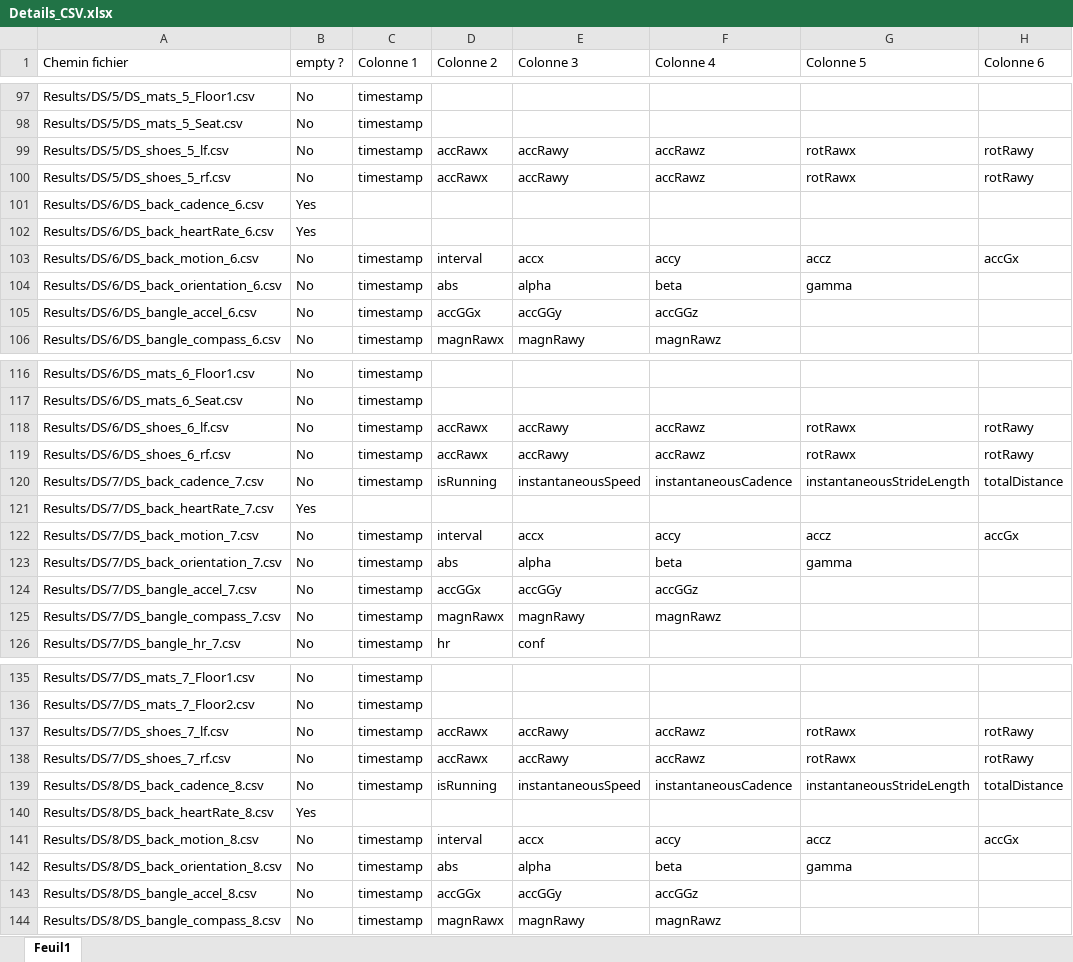
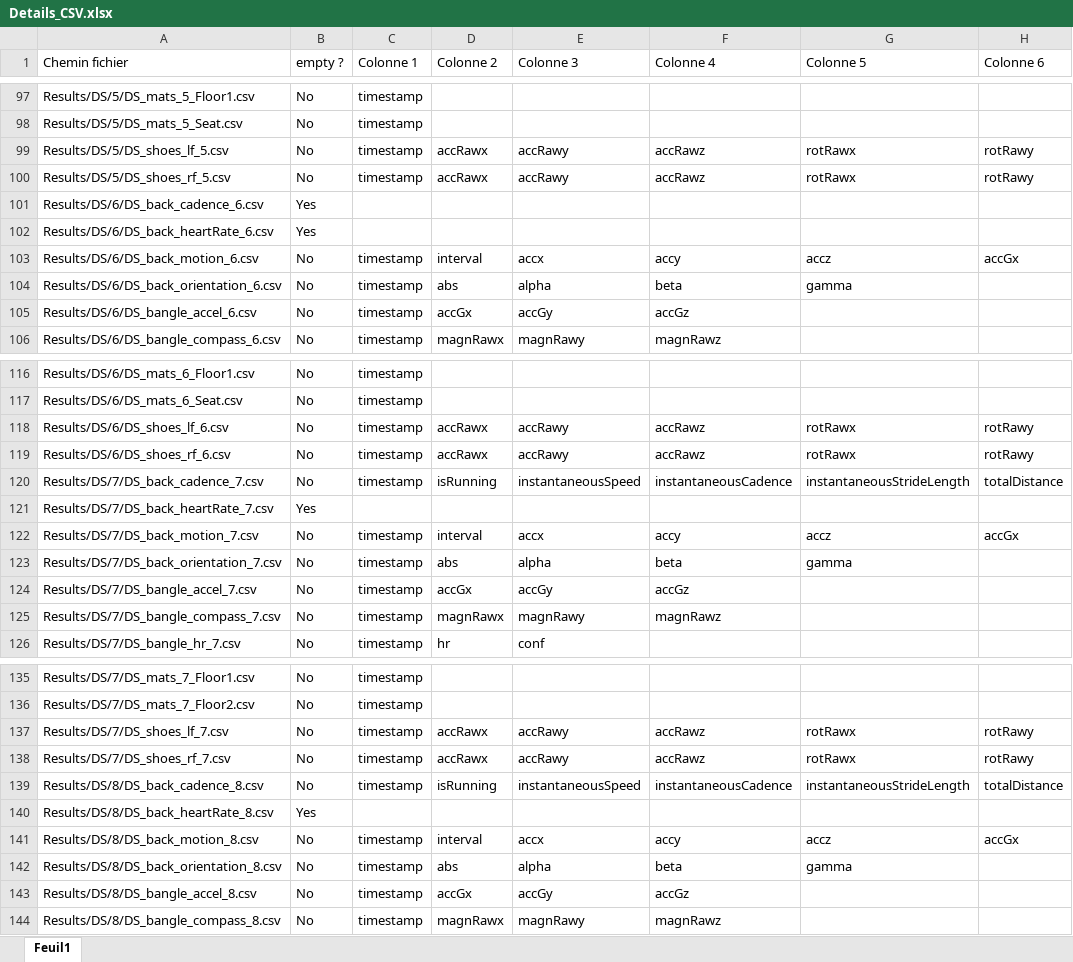
Before and after one commit to dariosalvi78/Malisa-Dataset, an Excel workbook: Details_CSV.xlsx, sheet Feuil1, drawn as a sheet; only a part is shown, gaps mark what is left out; values as stored, in another font and other column widths than the file's, no borders; the diff covers the shown part only; the diff names each change by its address in the sheet, - before the commit and + after, or states it on an @@ line.

```diff
--- a/Details_CSV.xlsx (sheet Feuil1)
+++ b/Details_CSV.xlsx (sheet Feuil1)
-A99 (Chemin fichier): Results/DS/5/DS_shoes_5_lf.csv
+A99 (Chemin fichier): Results/DS/5/DS_shoes_lf_5.csv
-A100 (Chemin fichier): Results/DS/5/DS_shoes_5_rf.csv
+A100 (Chemin fichier): Results/DS/5/DS_shoes_rf_5.csv
-D105 (Colonne 2): accGGx
+D105 (Colonne 2): accGx
-E105 (Colonne 3): accGGy
+E105 (Colonne 3): accGy
-F105 (Colonne 4): accGGz
+F105 (Colonne 4): accGz
-A118 (Chemin fichier): Results/DS/6/DS_shoes_6_lf.csv
+A118 (Chemin fichier): Results/DS/6/DS_shoes_lf_6.csv
-A119 (Chemin fichier): Results/DS/6/DS_shoes_6_rf.csv
+A119 (Chemin fichier): Results/DS/6/DS_shoes_rf_6.csv
-D124 (Colonne 2): accGGx
+D124 (Colonne 2): accGx
-E124 (Colonne 3): accGGy
+E124 (Colonne 3): accGy
-F124 (Colonne 4): accGGz
+F124 (Colonne 4): accGz
-A137 (Chemin fichier): Results/DS/7/DS_shoes_7_lf.csv
+A137 (Chemin fichier): Results/DS/7/DS_shoes_lf_7.csv
-A138 (Chemin fichier): Results/DS/7/DS_shoes_7_rf.csv
+A138 (Chemin fichier): Results/DS/7/DS_shoes_rf_7.csv
-D143 (Colonne 2): accGGx
+D143 (Colonne 2): accGx
-E143 (Colonne 3): accGGy
+E143 (Colonne 3): accGy
-F143 (Colonne 4): accGGz
+F143 (Colonne 4): accGz
```
Also changed, not shown: 277 edited cells elsewhere in this sheet.
